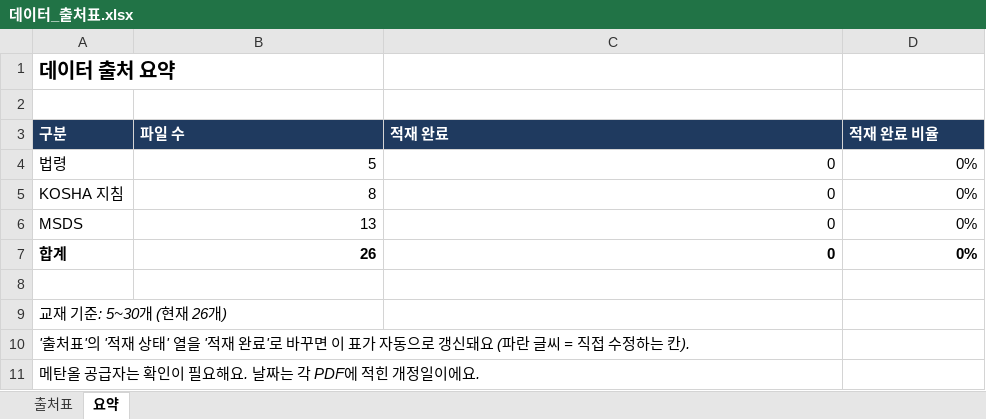
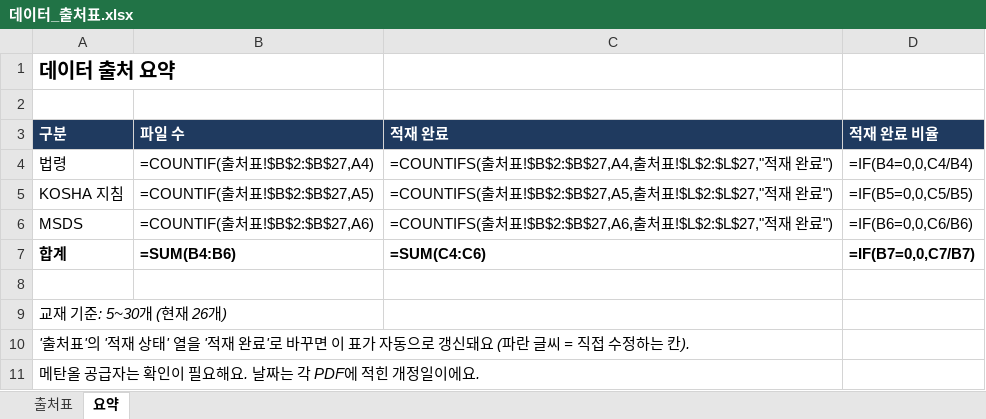
Before and after one commit to Illclass/ai-mini-project, an Excel workbook: docs/데이터_출처표.xlsx, sheet 요약, drawn as a sheet; values as stored, in another font and other column widths than the file's, no borders; formulas without a stored value are shown as written; the diff names each change by its address in the sheet, - before the commit and + after, or states it on an @@ line.

```diff
--- a/docs/데이터_출처표.xlsx (sheet 요약)
+++ b/docs/데이터_출처표.xlsx (sheet 요약)
-B4 (파일 수): 5
+B4 (파일 수): =COUNTIF(출처표!$B$2:$B$27,A4)
-C4 (적재 완료): 0
+C4 (적재 완료): =COUNTIFS(출처표!$B$2:$B$27,A4,출처표!$L$2:$L$27,"적재 완료")
-D4 (적재 완료 비율): 0%
+D4 (적재 완료 비율): =IF(B4=0,0,C4/B4)
-B5 (파일 수): 8
+B5 (파일 수): =COUNTIF(출처표!$B$2:$B$27,A5)
-C5 (적재 완료): 0
+C5 (적재 완료): =COUNTIFS(출처표!$B$2:$B$27,A5,출처표!$L$2:$L$27,"적재 완료")
-D5 (적재 완료 비율): 0%
+D5 (적재 완료 비율): =IF(B5=0,0,C5/B5)
-B6 (파일 수): 13
+B6 (파일 수): =COUNTIF(출처표!$B$2:$B$27,A6)
-C6 (적재 완료): 0
+C6 (적재 완료): =COUNTIFS(출처표!$B$2:$B$27,A6,출처표!$L$2:$L$27,"적재 완료")
-D6 (적재 완료 비율): 0%
+D6 (적재 완료 비율): =IF(B6=0,0,C6/B6)
-B7 (파일 수): 26
+B7 (파일 수): =SUM(B4:B6)
-C7 (적재 완료): 0
+C7 (적재 완료): =SUM(C4:C6)
-D7 (적재 완료 비율): 0%
+D7 (적재 완료 비율): =IF(B7=0,0,C7/B7)
```
Also changed, not shown: sheet 출처표, charts or pictures, 1 other file.
